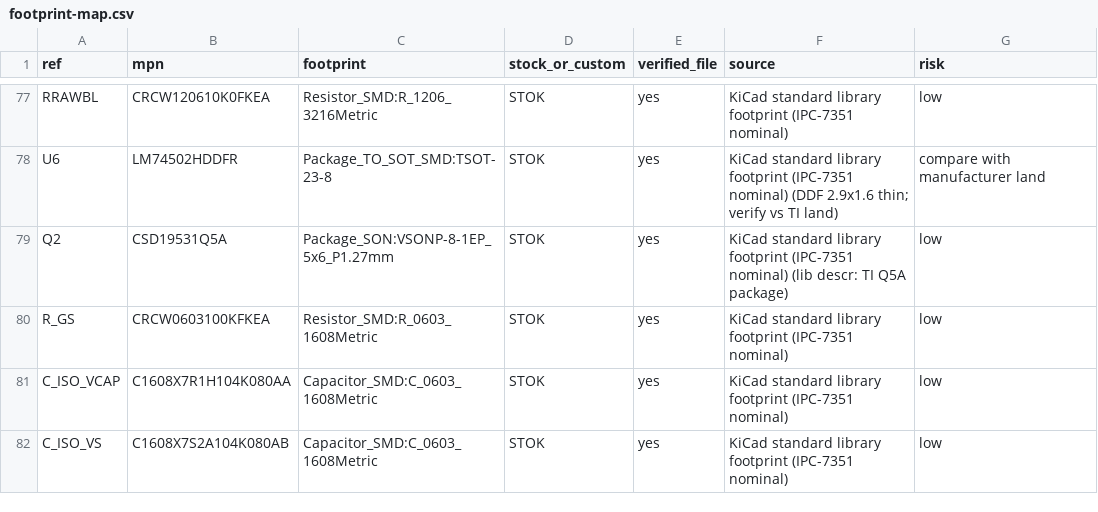
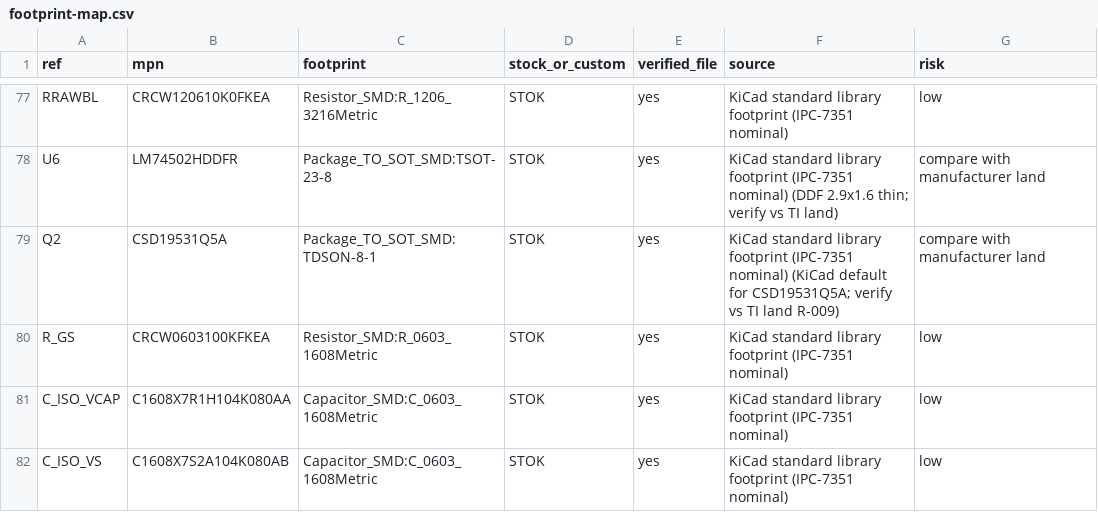
Before and after one commit to siimsek/PDU, a CSV file: design/footprint-map.csv, drawn as a sheet; only a part is shown, gaps mark what is left out.

```diff
--- a/design/footprint-map.csv
+++ b/design/footprint-map.csv
@@ -78,3 +78,3 @@ RRAWBL,CRCW120610K0FKEA,Resistor_SMD:R_1206_3216Metric,STOK,yes,KiCad standard l
 U6,LM74502HDDFR,Package_TO_SOT_SMD:TSOT-23-8,STOK,yes,KiCad standard library footprint (IPC-7351 nominal) (DDF 2.9x1.6 thin; verify vs TI land),compare with manufacturer land
-Q2,CSD19531Q5A,Package_SON:VSONP-8-1EP_5x6_P1.27mm,STOK,yes,KiCad standard library footprint (IPC-7351 nominal) (lib descr: TI Q5A package),low
+Q2,CSD19531Q5A,Package_TO_SOT_SMD:TDSON-8-1,STOK,yes,KiCad standard library footprint (IPC-7351 nominal) (KiCad default for CSD19531Q5A; verify vs TI land R-009),compare with manufacturer land
 R_GS,CRCW0603100KFKEA,Resistor_SMD:R_0603_1608Metric,STOK,yes,KiCad standard library footprint (IPC-7351 nominal),low
```
Also changed, not shown: design/bom-v2.csv, 19 other files.
